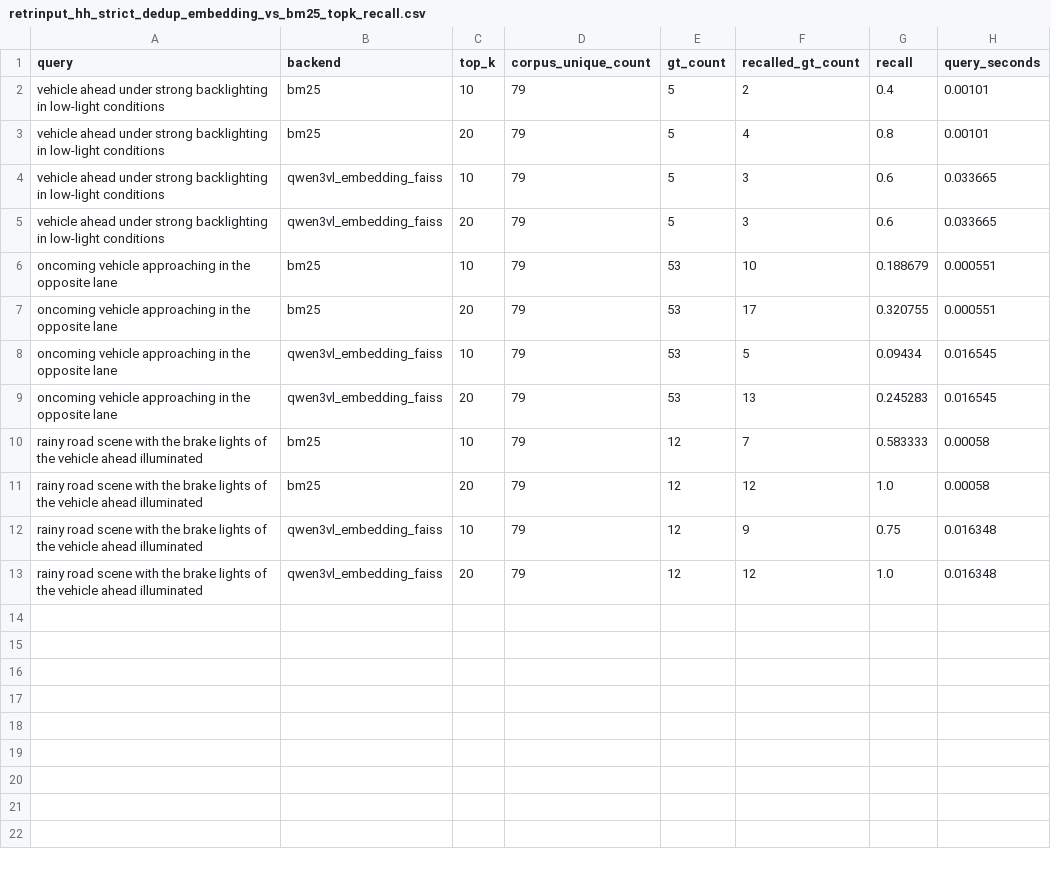
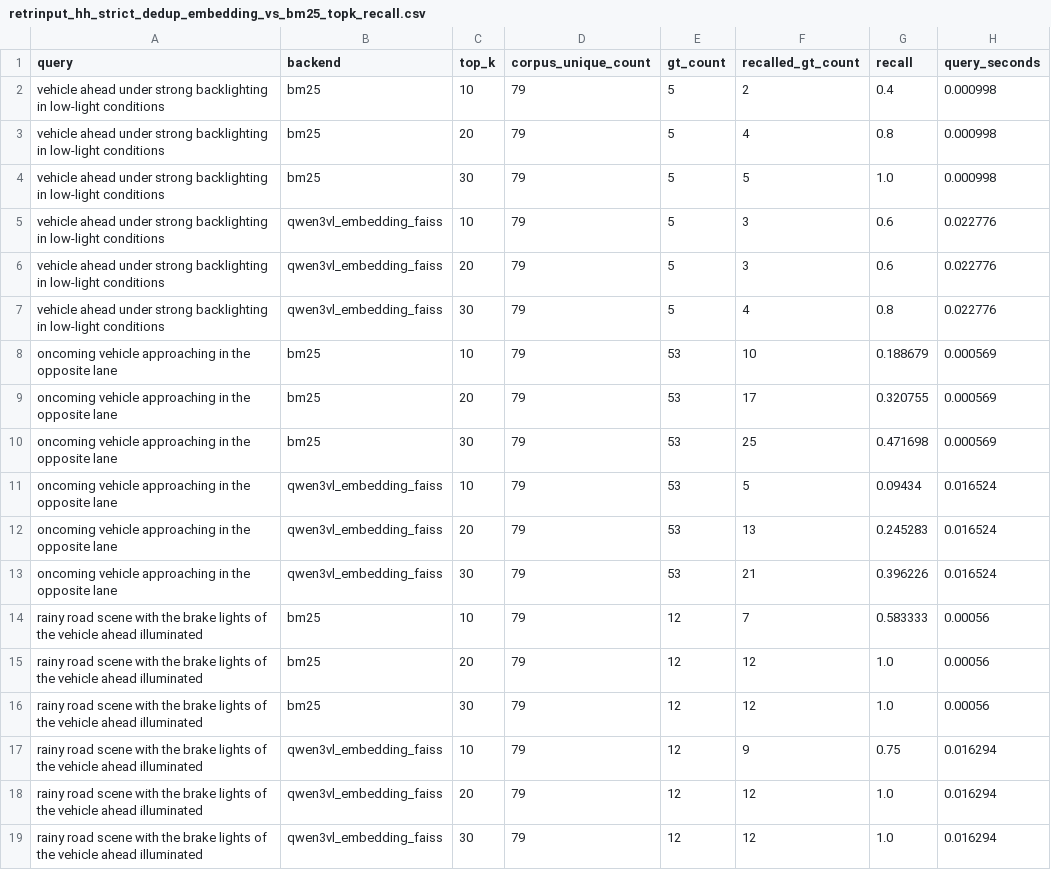
Before and after one commit to leopaisen-zb/-retriv-scene-retrieval, a CSV file: output/reports/retrinput_hh_strict_dedup_embedding_vs_bm25_topk_recall.csv, drawn as a sheet.

```diff
--- a/output/reports/retrinput_hh_strict_dedup_embedding_vs_bm25_topk_recall.csv
+++ b/output/reports/retrinput_hh_strict_dedup_embedding_vs_bm25_topk_recall.csv
@@ -1,13 +1,19 @@
 query,backend,top_k,corpus_unique_count,gt_count,recalled_gt_count,recall,query_seconds
-vehicle ahead under strong backlighting in low-light conditions,bm25,10,79,5,2,0.4,0.00101
-vehicle ahead under strong backlighting in low-light conditions,bm25,20,79,5,4,0.8,0.00101
-vehicle ahead under strong backlighting in low-light conditions,qwen3vl_embedding_faiss,10,79,5,3,0.6,0.033665
-vehicle ahead under strong backlighting in low-light conditions,qwen3vl_embedding_faiss,20,79,5,3,0.6,0.033665
-oncoming vehicle approaching in the opposite lane,bm25,10,79,53,10,0.188679,0.000551
-oncoming vehicle approaching in the opposite lane,bm25,20,79,53,17,0.320755,0.000551
-oncoming vehicle approaching in the opposite lane,qwen3vl_embedding_faiss,10,79,53,5,0.09434,0.016545
-oncoming vehicle approaching in the opposite lane,qwen3vl_embedding_faiss,20,79,53,13,0.245283,0.016545
-rainy road scene with the brake lights of the vehicle ahead illuminated,bm25,10,79,12,7,0.583333,0.00058
-rainy road scene with the brake lights of the vehicle ahead illuminated,bm25,20,79,12,12,1.0,0.00058
-rainy road scene with the brake lights of the vehicle ahead illuminated,qwen3vl_embedding_faiss,10,79,12,9,0.75,0.016348
-rainy road scene with the brake lights of the vehicle ahead illuminated,qwen3vl_embedding_faiss,20,79,12,12,1.0,0.016348
+vehicle ahead under strong backlighting in low-light conditions,bm25,10,79,5,2,0.4,0.000998
+vehicle ahead under strong backlighting in low-light conditions,bm25,20,79,5,4,0.8,0.000998
+vehicle ahead under strong backlighting in low-light conditions,bm25,30,79,5,5,1.0,0.000998
+vehicle ahead under strong backlighting in low-light conditions,qwen3vl_embedding_faiss,10,79,5,3,0.6,0.022776
+vehicle ahead under strong backlighting in low-light conditions,qwen3vl_embedding_faiss,20,79,5,3,0.6,0.022776
+vehicle ahead under strong backlighting in low-light conditions,qwen3vl_embedding_faiss,30,79,5,4,0.8,0.022776
+oncoming vehicle approaching in the opposite lane,bm25,10,79,53,10,0.188679,0.000569
+oncoming vehicle approaching in the opposite lane,bm25,20,79,53,17,0.320755,0.000569
+oncoming vehicle approaching in the opposite lane,bm25,30,79,53,25,0.471698,0.000569
+oncoming vehicle approaching in the opposite lane,qwen3vl_embedding_faiss,10,79,53,5,0.09434,0.016524
+oncoming vehicle approaching in the opposite lane,qwen3vl_embedding_faiss,20,79,53,13,0.245283,0.016524
+oncoming vehicle approaching in the opposite lane,qwen3vl_embedding_faiss,30,79,53,21,0.396226,0.016524
+rainy road scene with the brake lights of the vehicle ahead illuminated,bm25,10,79,12,7,0.583333,0.00056
+rainy road scene with the brake lights of the vehicle ahead illuminated,bm25,20,79,12,12,1.0,0.00056
+rainy road scene with the brake lights of the vehicle ahead illuminated,bm25,30,79,12,12,1.0,0.00056
+rainy road scene with the brake lights of the vehicle ahead illuminated,qwen3vl_embedding_faiss,10,79,12,9,0.75,0.016294
+rainy road scene with the brake lights of the vehicle ahead illuminated,qwen3vl_embedding_faiss,20,79,12,12,1.0,0.016294
+rainy road scene with the brake lights of the vehicle ahead illuminated,qwen3vl_embedding_faiss,30,79,12,12,1.0,0.016294
```
Also changed, not shown: 3 other files.
